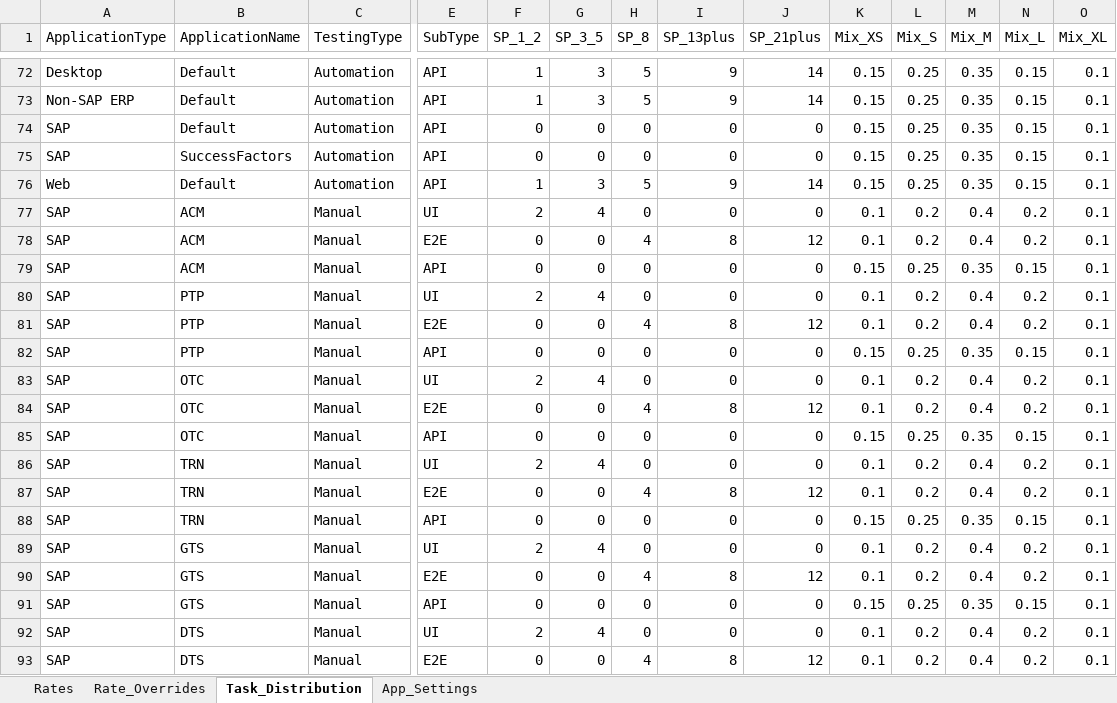
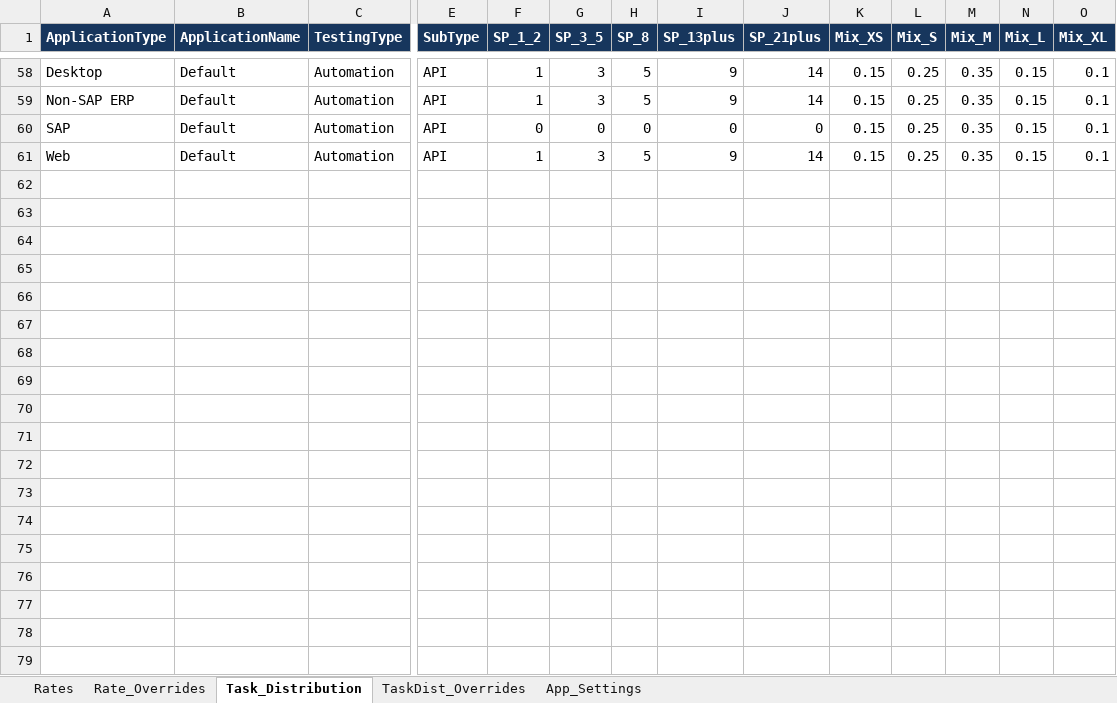
Before and after one commit to nachiketvs/PowerApps, an Excel workbook: Temp.xlsx, sheet Task_Distribution, drawn as a sheet; only a part is shown, gaps mark what is left out; values as stored, in another font and other column widths than the file's, no borders; conditional formats and table styles not drawn; rows hold the shown columns only; the diff covers the shown part only; the diff names each change by its address in the sheet, - before the commit and + after, or states it on an @@ line.

```diff
--- a/Temp.xlsx (sheet Task_Distribution)
+++ b/Temp.xlsx (sheet Task_Distribution)
+sheet tab: TaskDist_Overrides
@@ A1:O1 fill: none → #17365D, bold: off → on, text colour: black → #FFFFFF @@
-row 75: SAP | SuccessFactors | Automation | API | 0 | 0 | 0 | 0 | 0 | 0.15 | 0.25 | 0.35 | 0.15 | 0.1
-row 77: SAP | ACM | Manual | UI | 2 | 4 | 0 | 0 | 0 | 0.1 | 0.2 | 0.4 | 0.2 | 0.1
-row 78: SAP | ACM | Manual | E2E | 0 | 0 | 4 | 8 | 12 | 0.1 | 0.2 | 0.4 | 0.2 | 0.1
-row 79: SAP | ACM | Manual | API | 0 | 0 | 0 | 0 | 0 | 0.15 | 0.25 | 0.35 | 0.15 | 0.1
-row 80: SAP | PTP | Manual | UI | 2 | 4 | 0 | 0 | 0 | 0.1 | 0.2 | 0.4 | 0.2 | 0.1
-row 81: SAP | PTP | Manual | E2E | 0 | 0 | 4 | 8 | 12 | 0.1 | 0.2 | 0.4 | 0.2 | 0.1
-row 82: SAP | PTP | Manual | API | 0 | 0 | 0 | 0 | 0 | 0.15 | 0.25 | 0.35 | 0.15 | 0.1
-row 83: SAP | OTC | Manual | UI | 2 | 4 | 0 | 0 | 0 | 0.1 | 0.2 | 0.4 | 0.2 | 0.1
-row 84: SAP | OTC | Manual | E2E | 0 | 0 | 4 | 8 | 12 | 0.1 | 0.2 | 0.4 | 0.2 | 0.1
-row 85: SAP | OTC | Manual | API | 0 | 0 | 0 | 0 | 0 | 0.15 | 0.25 | 0.35 | 0.15 | 0.1
-row 86: SAP | TRN | Manual | UI | 2 | 4 | 0 | 0 | 0 | 0.1 | 0.2 | 0.4 | 0.2 | 0.1
-row 87: SAP | TRN | Manual | E2E | 0 | 0 | 4 | 8 | 12 | 0.1 | 0.2 | 0.4 | 0.2 | 0.1
-row 88: SAP | TRN | Manual | API | 0 | 0 | 0 | 0 | 0 | 0.15 | 0.25 | 0.35 | 0.15 | 0.1
-row 89: SAP | GTS | Manual | UI | 2 | 4 | 0 | 0 | 0 | 0.1 | 0.2 | 0.4 | 0.2 | 0.1
-row 90: SAP | GTS | Manual | E2E | 0 | 0 | 4 | 8 | 12 | 0.1 | 0.2 | 0.4 | 0.2 | 0.1
-row 91: SAP | GTS | Manual | API | 0 | 0 | 0 | 0 | 0 | 0.15 | 0.25 | 0.35 | 0.15 | 0.1
-row 92: SAP | DTS | Manual | UI | 2 | 4 | 0 | 0 | 0 | 0.1 | 0.2 | 0.4 | 0.2 | 0.1
-row 93: SAP | DTS | Manual | E2E | 0 | 0 | 4 | 8 | 12 | 0.1 | 0.2 | 0.4 | 0.2 | 0.1
```
Also changed, not shown: 21 removed rows and cell formats elsewhere in this sheet, sheet Rate_Overrides, sheet App_Settings, formulas that keep their value, 1 other file.
